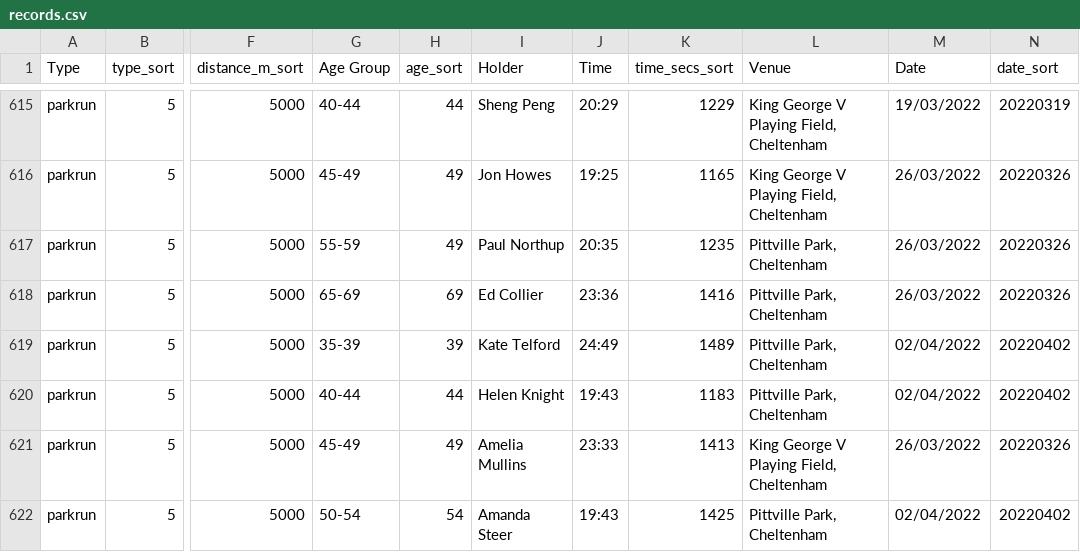
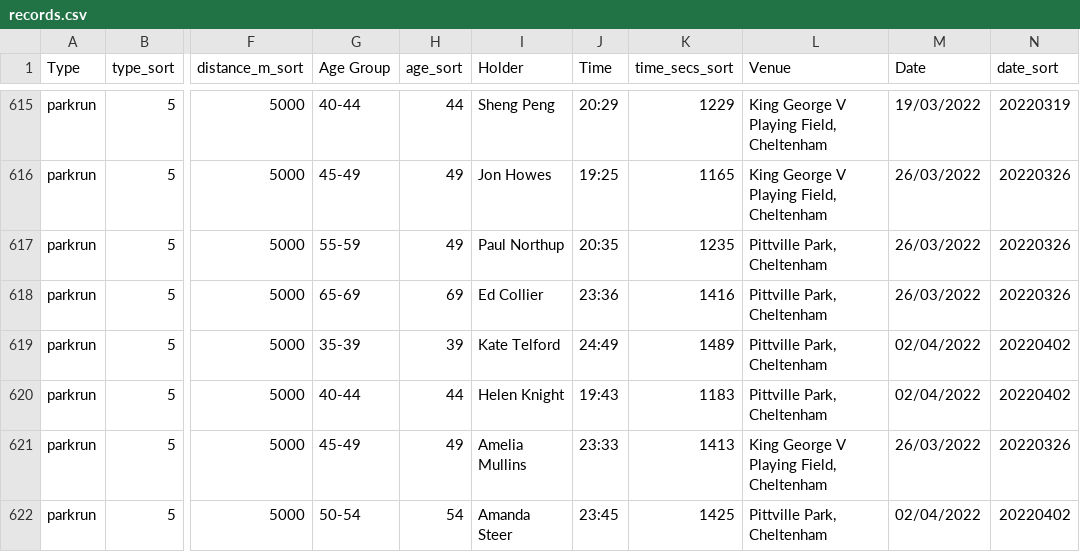
Before and after one commit to CLCStriders/striders, a CSV file: _data/records.csv, drawn as a sheet; only a part is shown, gaps mark what is left out; the diff names each change by its address in the sheet, - before the commit and + after, or states it on an @@ line.

Commit message:
fixed amanda's parkrun fastest time

```diff
--- a/_data/records.csv
+++ b/_data/records.csv
-J622 (Time): 19:43
+J622 (Time): 23:45
```
